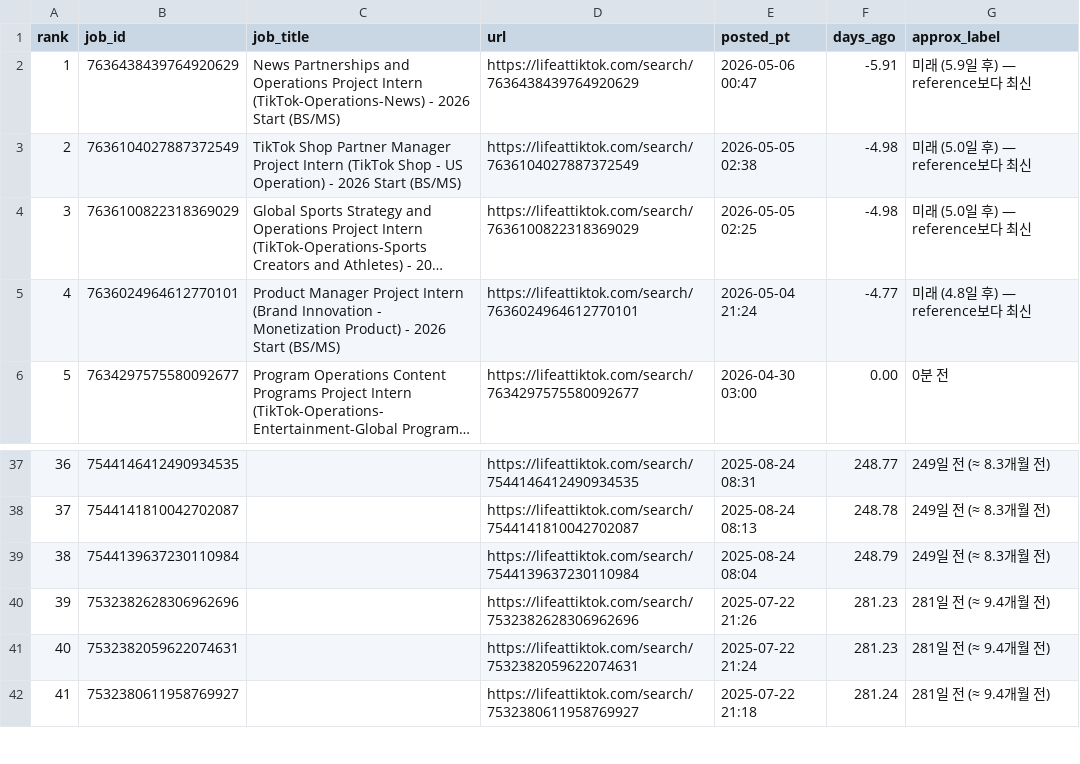
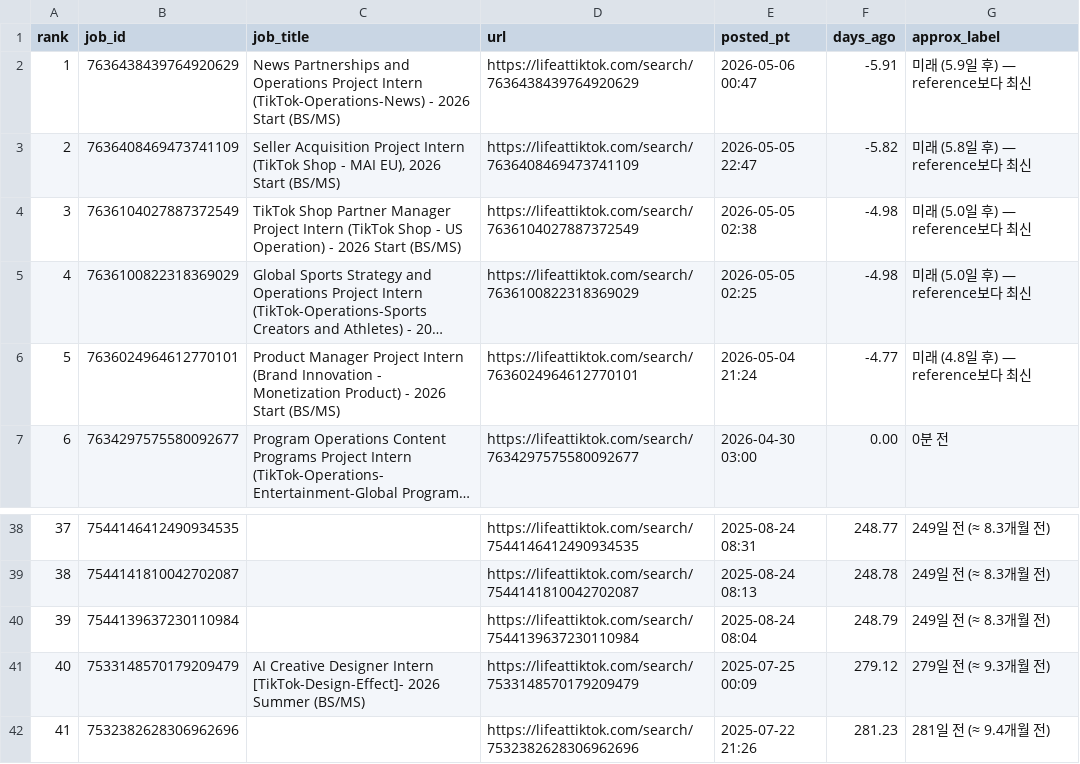
Before and after one commit to joonselim/tiktok_url_when, a CSV file: tiktok_jobs.csv, drawn as a sheet; only a part is shown, gaps mark what is left out; the shorter side is filled out with more unchanged rows; long unchanged cells end in …; addresses are those after the commit; the diff names each change by its address in the sheet, - before the commit and + after, or states it on an @@ line.

```diff
--- a/tiktok_jobs.csv
+++ b/tiktok_jobs.csv
+row 3: 2 | 7636408469473741109 | Seller Acquisition Project Intern (TikTok Shop - MAI EU), 2026 Start (BS/MS) | https://lifeattiktok.com/search/7636408469473741109 | 2026-05-05 22:47 | -5.82 | 미래 (5.8일 후) — reference보다 최신
@@ column A (rank) renumbered from row 4 down @@
+row 41: 40 | 7533148570179209479 | AI Creative Designer Intern [TikTok-Design-Effect]- 2026 Summer (BS/MS) | https://lifeattiktok.com/search/7533148570179209479 | 2025-07-25 00:09 | 279.12 | 279일 전 (≈ 9.3개월 전)
```
Also changed, not shown: 1 other file.
